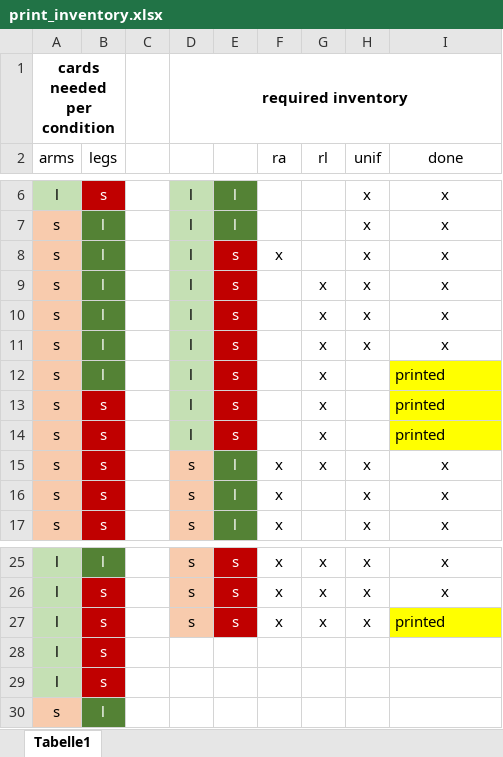
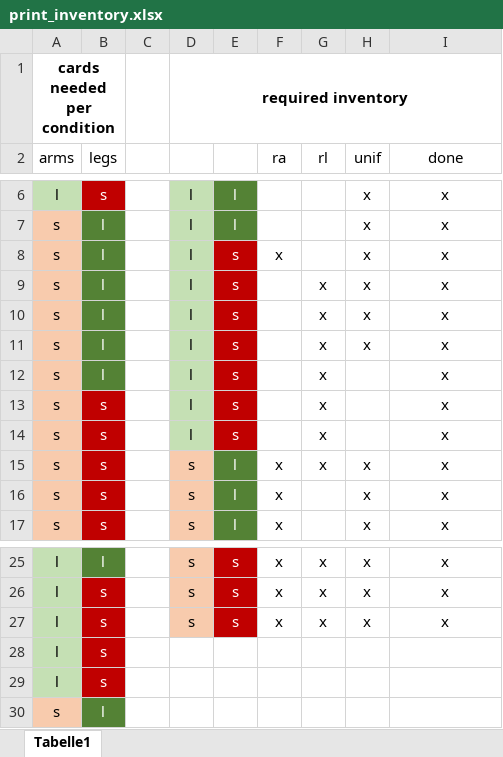
Before and after one commit to anselmrothe/arg2, an Excel workbook: material/cards/print_inventory.xlsx, sheet Tabelle1, drawn as a sheet; only a part is shown, gaps mark what is left out; values as stored, in another font and other column widths than the file's, no borders; the diff names each change by its address in the sheet, - before the commit and + after, or states it on an @@ line.

Commit message:
update card print files; .gitignore; inventory
remove superfluous print files, update inventory as all cards printed

```diff
--- a/material/cards/print_inventory.xlsx (sheet Tabelle1)
+++ b/material/cards/print_inventory.xlsx (sheet Tabelle1)
-I12:I14 (done): printed
+I12:I14 (done): x
@@ I12:I14 fill: #FFFF00 → none, alignment: left → center @@
-I27 (done): printed
+I27 (done): x
@@ I27 fill: #FFFF00 → none, alignment: left → center @@
```
Also changed, not shown: 3 other files.
